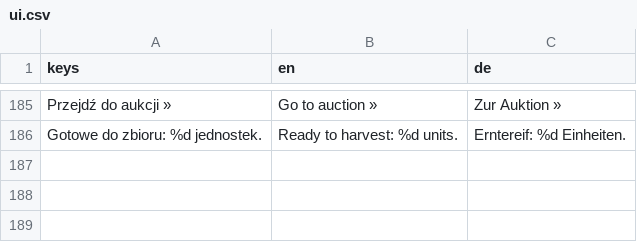
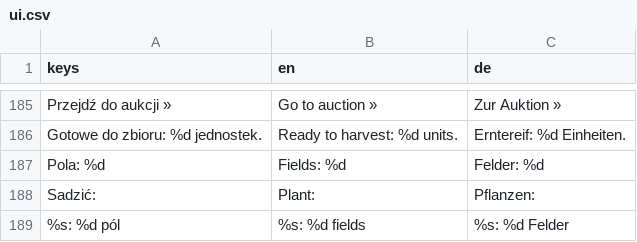
Before and after one commit to cinekm20/the-forger-retro-tycoon, a CSV file: game/translations/ui.csv, drawn as a sheet; only a part is shown, gaps mark what is left out; the diff names each change by its address in the sheet, - before the commit and + after, or states it on an @@ line.

```diff
--- a/game/translations/ui.csv
+++ b/game/translations/ui.csv
+row 187: Pola: %d | Fields: %d | Felder: %d
+row 188: Sadzić: | Plant: | Pflanzen:
+row 189: %s: %d pól | %s: %d fields | %s: %d Felder
```
Also changed, not shown: 4 other files.
